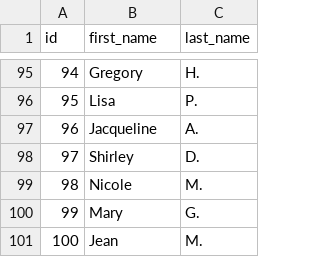
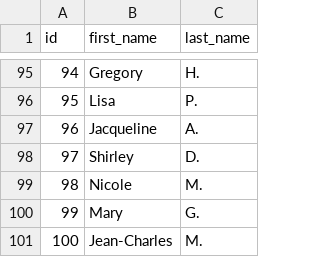
Before and after one commit to AntoineGiraud/dbt_trial_ag, a CSV file: seeds/raw_customers.csv, drawn as a sheet; only a part is shown, gaps mark what is left out.

Commit message:
try snapshot on dim_customer chg in names

```diff
--- a/seeds/raw_customers.csv
+++ b/seeds/raw_customers.csv
@@ -100,2 +100,2 @@ id,first_name,last_name
 99,Mary,G.
-100,Jean,M.
+100,Jean-Charles,M.
```
Also changed, not shown: 2 other files.
